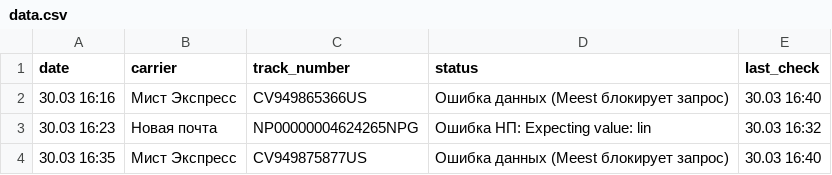
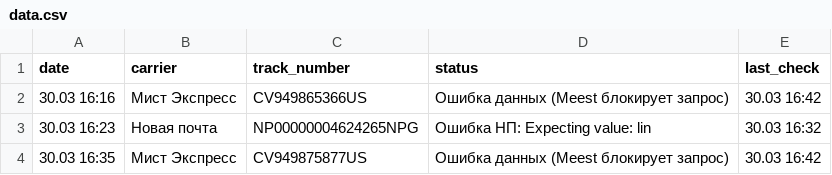
Before and after one commit to Madychenia/trackship, a CSV file: data.csv, drawn as a sheet.

Commit message:
Auto-update Meest statuses

```diff
--- a/data.csv
+++ b/data.csv
@@ -1,4 +1,4 @@
 date,carrier,track_number,status,last_check
-30.03 16:16,Мист Экспресс,CV949865366US,Ошибка данных (Meest блокирует запрос),30.03 16:40
+30.03 16:16,Мист Экспресс,CV949865366US,Ошибка данных (Meest блокирует запрос),30.03 16:42
 30.03 16:23,Новая почта,NP00000004624265NPG,Ошибка НП: Expecting value: lin,30.03 16:32
-30.03 16:35,Мист Экспресс,CV949875877US,Ошибка данных (Meest блокирует запрос),30.03 16:40
+30.03 16:35,Мист Экспресс,CV949875877US,Ошибка данных (Meest блокирует запрос),30.03 16:42
```
